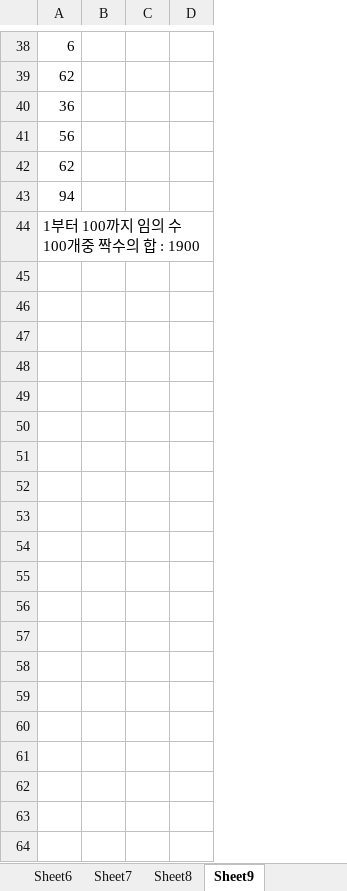
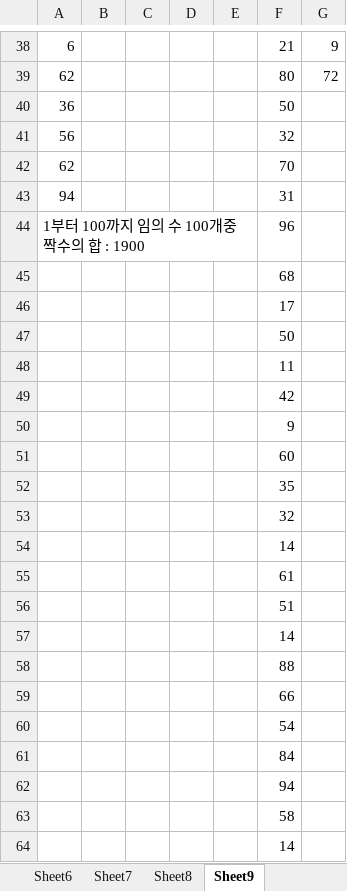
Before and after one commit to limjiminn/Biz_2021_01_403_java, an Excel workbook: for 반복문 풀이.xlsx, sheet Sheet9, drawn as a sheet; only a part is shown, gaps mark what is left out; values as stored, in another font and other column widths than the file's, no borders; the diff covers the shown part only; the diff names each change by its address in the sheet, - before the commit and + after, or states it on an @@ line.

```diff
--- a/for 반복문 풀이.xlsx (sheet Sheet9)
+++ b/for 반복문 풀이.xlsx (sheet Sheet9)
+column E, empty
+column F, rows 38-44: 21 | 80 | 50 | 32 | 70 | 31 | 96
+column G, rows 38-39: 9 | 72
+row 45:  |  |  |  |  | 68
+row 46:  |  |  |  |  | 17
+row 47:  |  |  |  |  | 50
+row 48:  |  |  |  |  | 11
+row 49:  |  |  |  |  | 42
+row 50:  |  |  |  |  | 9
+row 51:  |  |  |  |  | 60
+row 52:  |  |  |  |  | 35
+row 53:  |  |  |  |  | 32
+row 54:  |  |  |  |  | 14
+row 55:  |  |  |  |  | 61
+row 56:  |  |  |  |  | 51
+row 57:  |  |  |  |  | 14
+row 58:  |  |  |  |  | 88
+row 59:  |  |  |  |  | 66
+row 60:  |  |  |  |  | 54
+row 61:  |  |  |  |  | 84
+row 62:  |  |  |  |  | 94
+row 63:  |  |  |  |  | 58
+row 64:  |  |  |  |  | 14
```
Also changed, not shown: 36 added rows elsewhere in this sheet, 1 other file.
